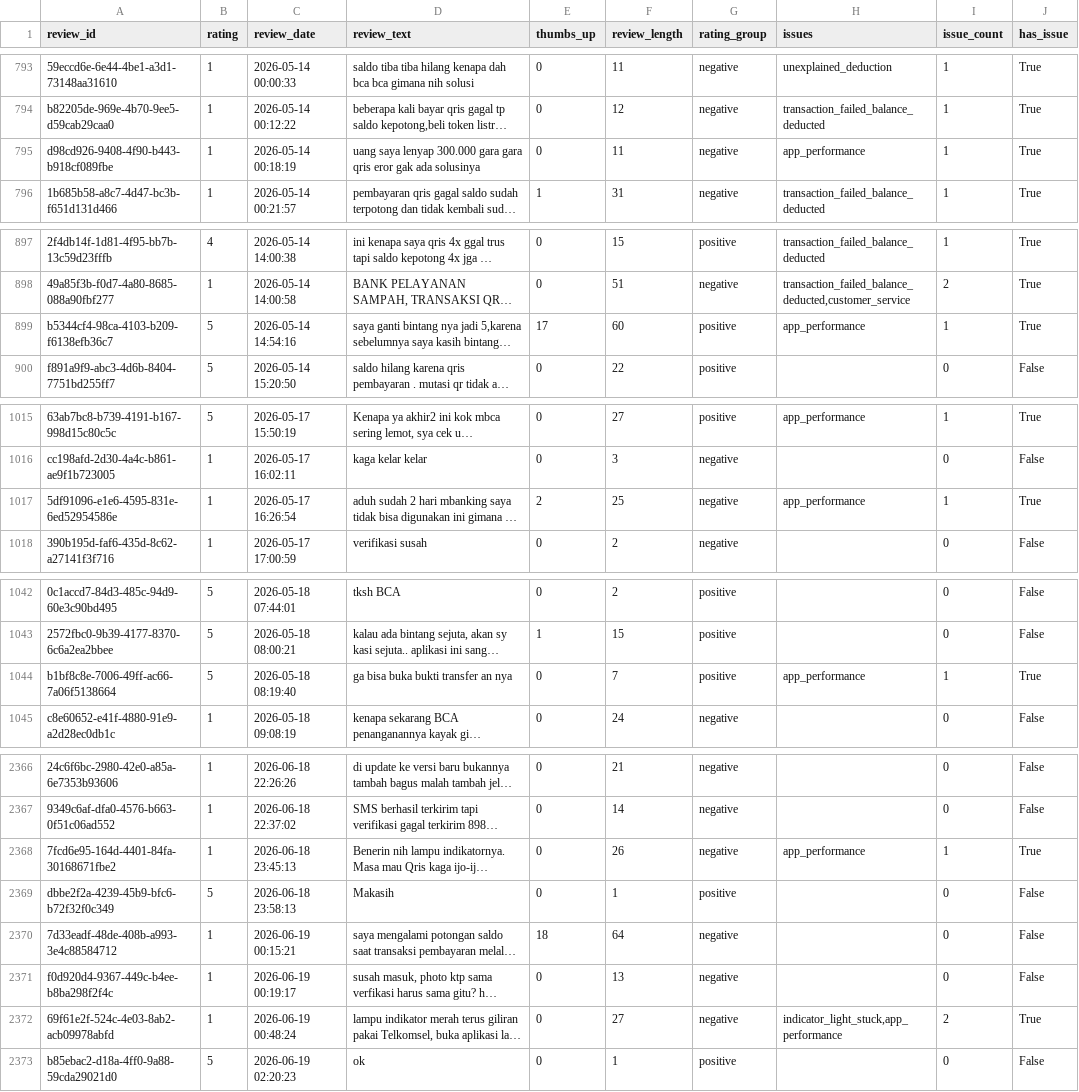
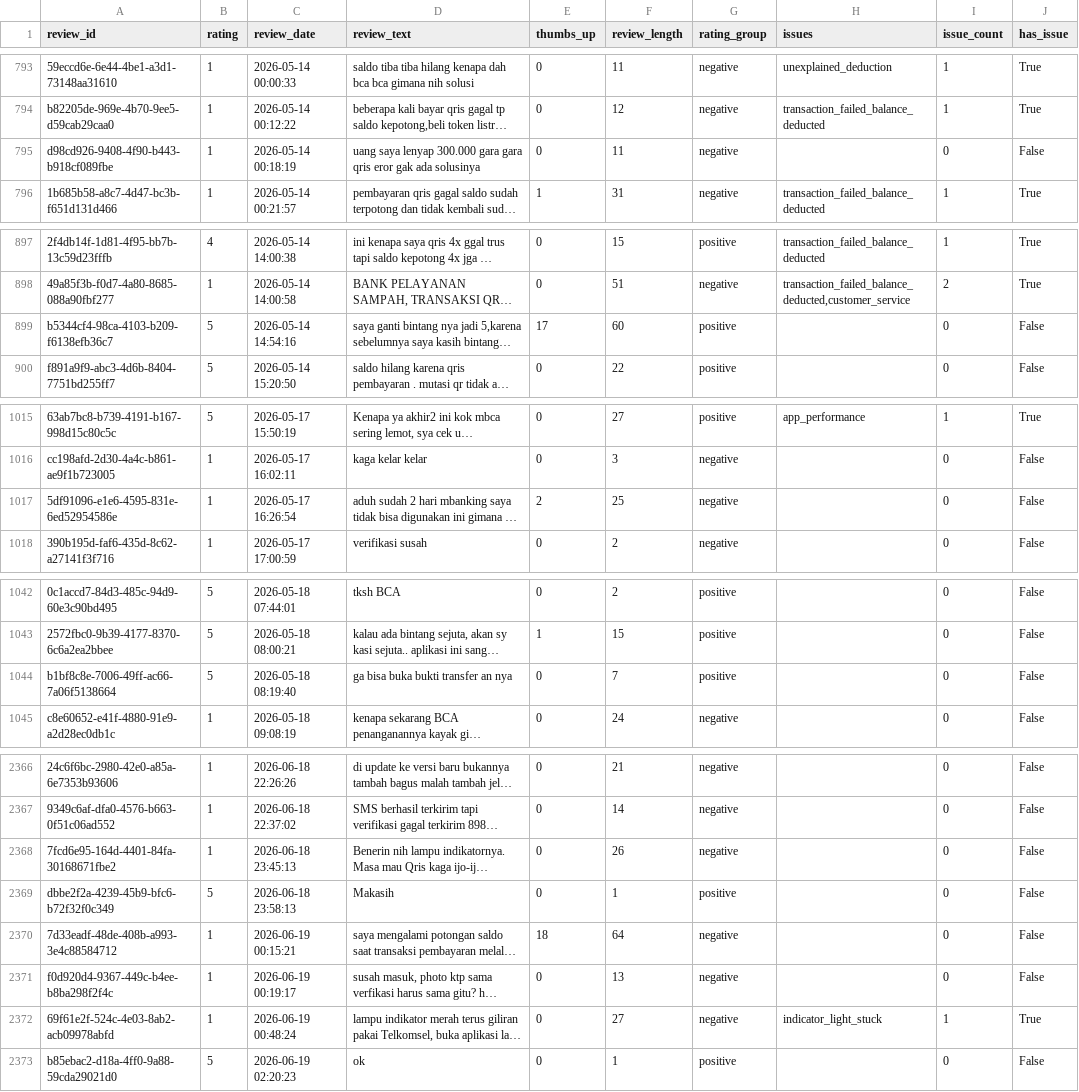
Before and after one commit to timothyevanheriawan-commits/bca-mobile-customer-voice, a CSV file: data/processed/bca_mobile_reviews_classified.csv, drawn as a sheet; only a part is shown, gaps mark what is left out; long unchanged cells end in …; the diff covers the shown part only; the diff names each change by its address in the sheet, - before the commit and + after, or states it on an @@ line.

```diff
--- a/data/processed/bca_mobile_reviews_classified.csv
+++ b/data/processed/bca_mobile_reviews_classified.csv
-H795 (issues): app_performance
+H795 (issues): (empty)
-I795 (issue_count): 1
+I795 (issue_count): 0
-J795 (has_issue): True
+J795 (has_issue): False
-H899 (issues): app_performance
+H899 (issues): (empty)
-I899 (issue_count): 1
+I899 (issue_count): 0
-J899 (has_issue): True
+J899 (has_issue): False
-H1017 (issues): app_performance
+H1017 (issues): (empty)
-I1017 (issue_count): 1
+I1017 (issue_count): 0
-J1017 (has_issue): True
+J1017 (has_issue): False
-H1044 (issues): app_performance
+H1044 (issues): (empty)
-I1044 (issue_count): 1
+I1044 (issue_count): 0
-J1044 (has_issue): True
+J1044 (has_issue): False
-H2368 (issues): app_performance
+H2368 (issues): (empty)
-I2368 (issue_count): 1
+I2368 (issue_count): 0
-J2368 (has_issue): True
+J2368 (has_issue): False
-H2372 (issues): indicator_light_stuck,app_performance
+H2372 (issues): indicator_light_stuck
-I2372 (issue_count): 2
+I2372 (issue_count): 1
```
Also changed, not shown: 54 edited cells elsewhere in this file, data/validation/precision_unexplained_deduction.csv, 6 other files.
